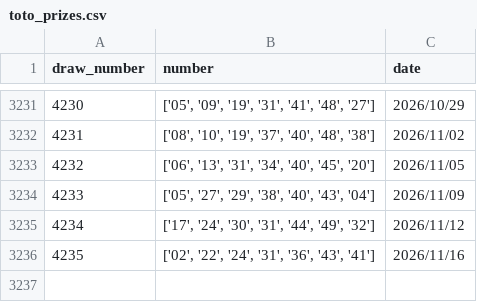
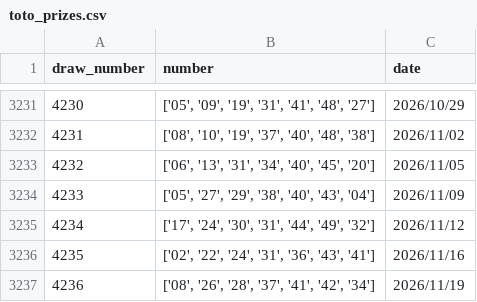
Before and after one commit to playingmeow/SingaporePools, a CSV file: toto_prizes.csv, drawn as a sheet; only a part is shown, gaps mark what is left out; the diff names each change by its address in the sheet, - before the commit and + after, or states it on an @@ line.

```diff
--- a/toto_prizes.csv
+++ b/toto_prizes.csv
+row 3237: 4236 | ['08', '26', '28', '37', '41', '42', '34'] | 2026/11/19
```
